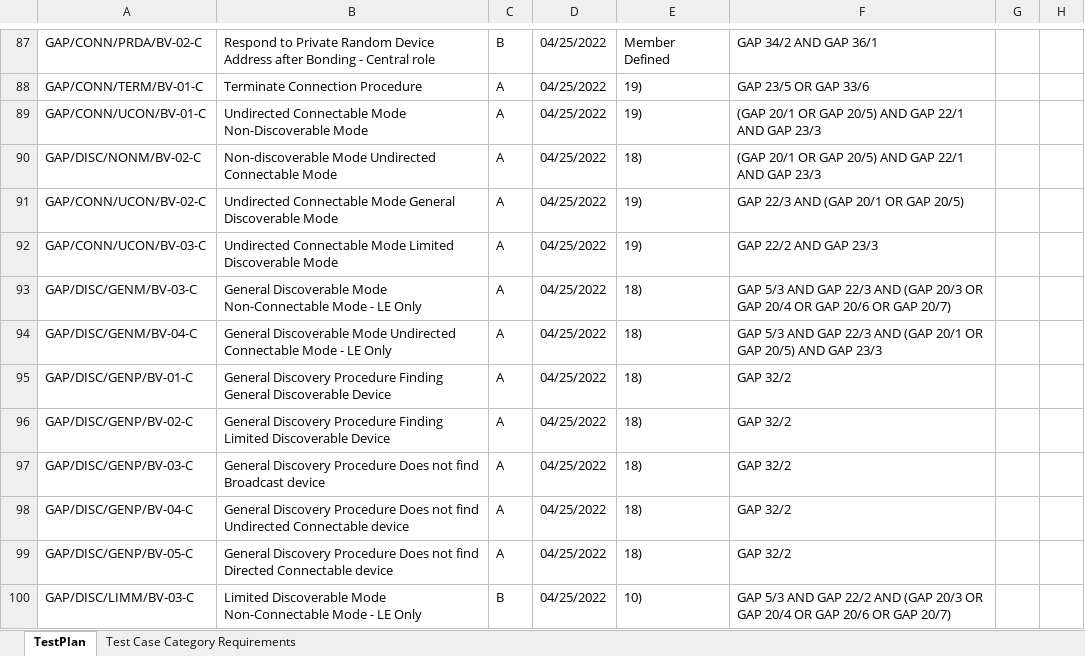
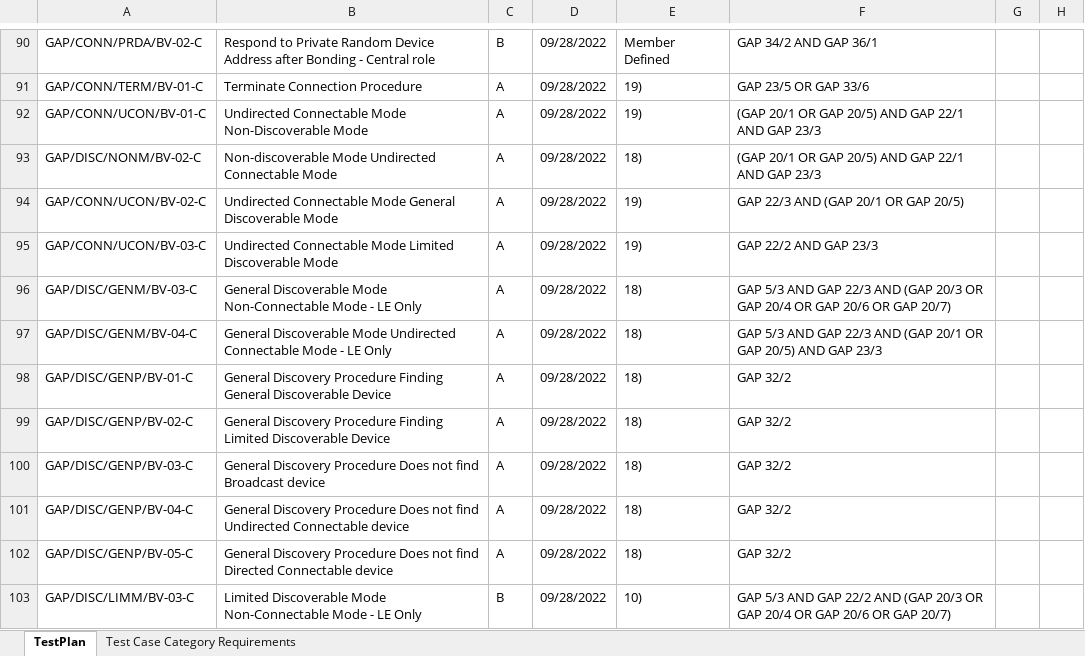
Before and after one commit to auto-pts/auto-pts, an Excel workbook: autopts/workspaces/zephyr/zephyr-master/zephyr-master.xlsx, sheet TestPlan, drawn as a sheet; only a part is shown, gaps mark what is left out; values as stored, in another font and other column widths than the file's, no borders; addresses are those after the commit; the diff covers the shown part only; the diff names each change by its address in the sheet, - before the commit and + after, or states it on an @@ line.

```diff
--- a/autopts/workspaces/zephyr/zephyr-master/zephyr-master.xlsx (sheet TestPlan)
+++ b/autopts/workspaces/zephyr/zephyr-master/zephyr-master.xlsx (sheet TestPlan)
-D90:D103: 04/25/2022
+D90:D103: 09/28/2022
```
Also changed, not shown: 128 added rows, 4 removed rows and 735 edited cells elsewhere in this sheet, 1 other file.
